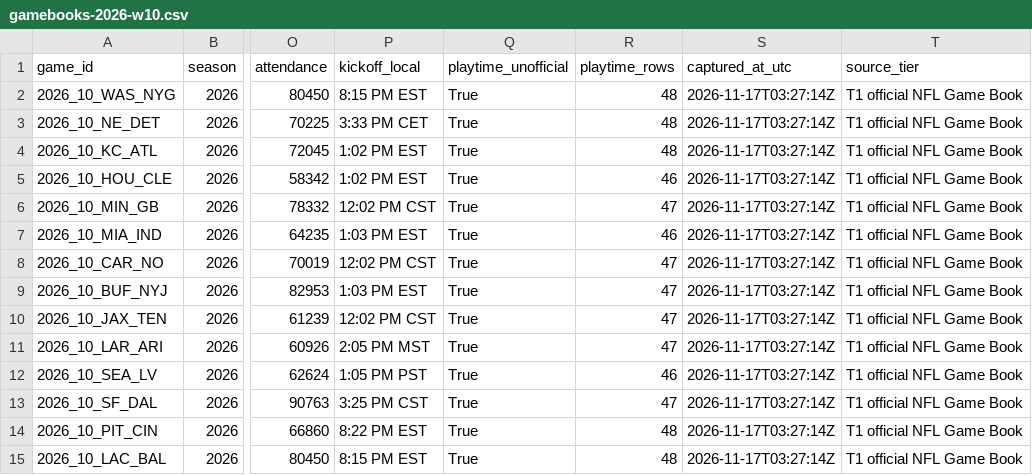
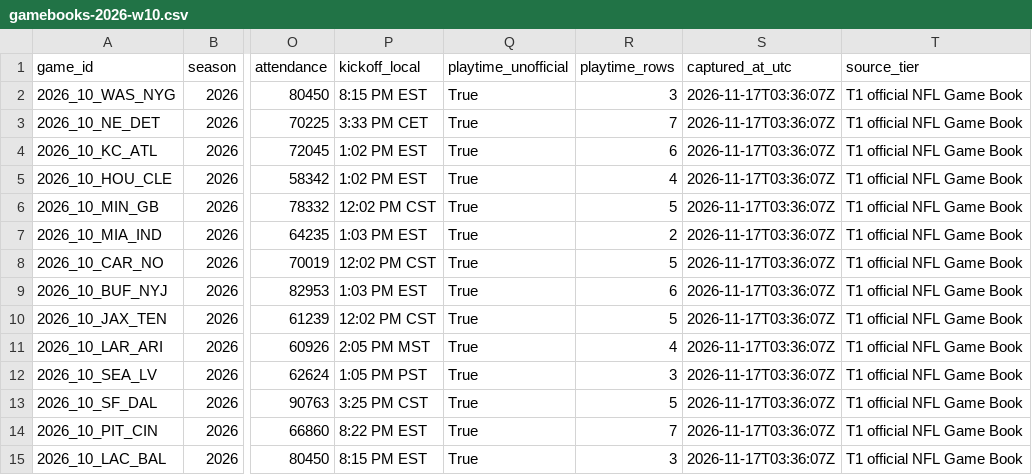
Before and after one commit to sassnarep3-star/FL2, a CSV file: fl2-depth/data/verified/gamebooks-2026-w10.csv, drawn as a sheet; only a part is shown, gaps mark what is left out; the diff names each change by its address in the sheet, - before the commit and + after, or states it on an @@ line.

```diff
--- a/fl2-depth/data/verified/gamebooks-2026-w10.csv
+++ b/fl2-depth/data/verified/gamebooks-2026-w10.csv
-R2 (playtime_rows): 48
+R2 (playtime_rows): 3
-S2:S15 (captured_at_utc): 2026-11-17T03:27:14Z
+S2:S15 (captured_at_utc): 2026-11-17T03:36:07Z
-R3 (playtime_rows): 48
+R3 (playtime_rows): 7
-R4 (playtime_rows): 48
+R4 (playtime_rows): 6
-R5 (playtime_rows): 46
+R5 (playtime_rows): 4
-R6 (playtime_rows): 47
+R6 (playtime_rows): 5
-R7 (playtime_rows): 46
+R7 (playtime_rows): 2
-R8 (playtime_rows): 47
+R8 (playtime_rows): 5
-R9 (playtime_rows): 47
+R9 (playtime_rows): 6
-R10 (playtime_rows): 47
+R10 (playtime_rows): 5
-R11 (playtime_rows): 47
+R11 (playtime_rows): 4
-R12 (playtime_rows): 46
+R12 (playtime_rows): 3
-R13 (playtime_rows): 47
+R13 (playtime_rows): 5
-R14 (playtime_rows): 48
+R14 (playtime_rows): 7
-R15 (playtime_rows): 48
+R15 (playtime_rows): 3
```
Also changed, not shown: fl2-depth/data/verified/inactives-2026-w10.csv, 6 other files.
